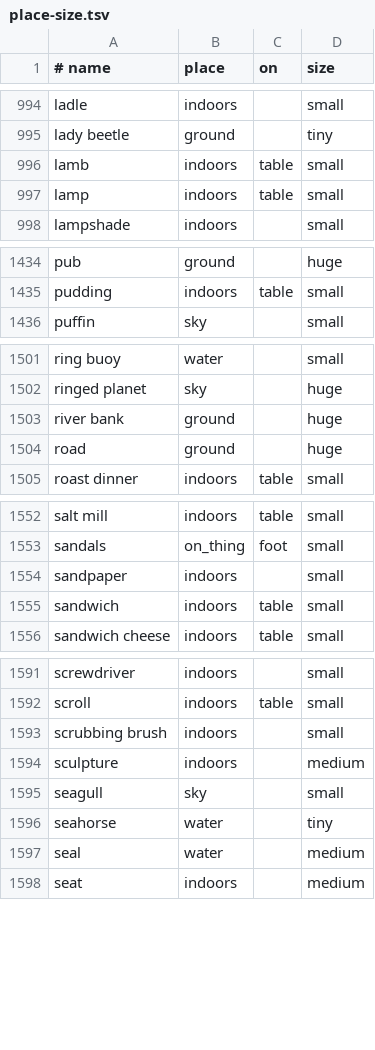
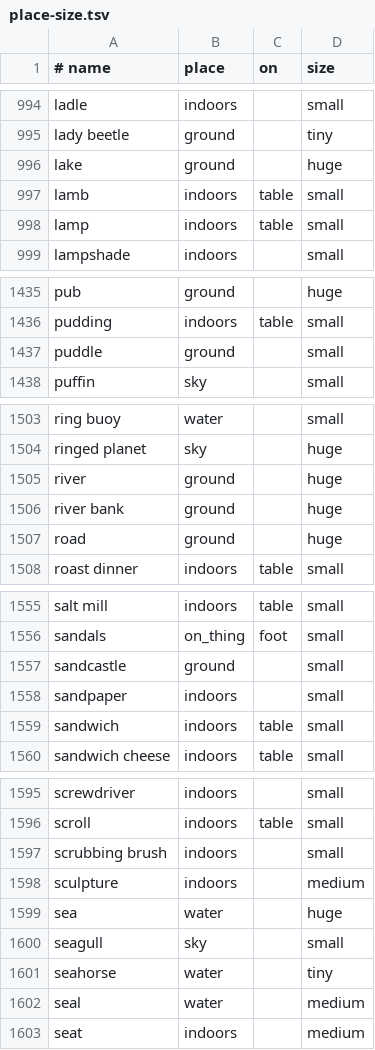
Before and after one commit to ml-circuits-research/sop-knowledge-worlds, a TSV file: sources/hand-core/place-size.tsv, drawn as a sheet; only a part is shown, gaps mark what is left out; the diff covers the shown part only.

```diff
--- a/sources/hand-core/place-size.tsv
+++ b/sources/hand-core/place-size.tsv
@@ -995,2 +995,3 @@ ladle	indoors		small
 lady beetle	ground		tiny
+lake	ground		huge
 lamb	indoors	table	small
@@ -1435,2 +1436,3 @@ pub	ground		huge
 pudding	indoors	table	small
+puddle	ground		small
 puffin	sky		small
@@ -1502,2 +1504,3 @@ ring buoy	water		small
 ringed planet	sky		huge
+river	ground		huge
 river bank	ground		huge
@@ -1553,2 +1556,3 @@ salt mill	indoors	table	small
 sandals	on_thing	foot	small
+sandcastle	ground		small
 sandpaper	indoors		small
@@ -1594,2 +1598,3 @@ scrubbing brush	indoors		small
 sculpture	indoors		medium
+sea	water		huge
 seagull	sky		small
```
Also changed, not shown: 1 added row elsewhere in this file, 25 other files.
